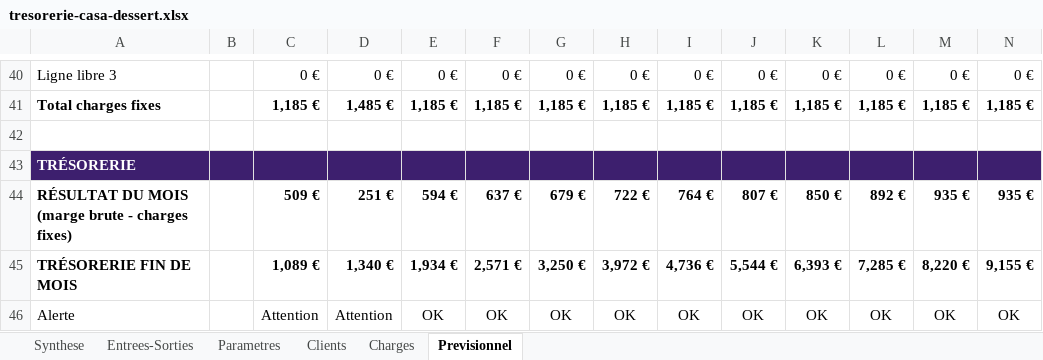
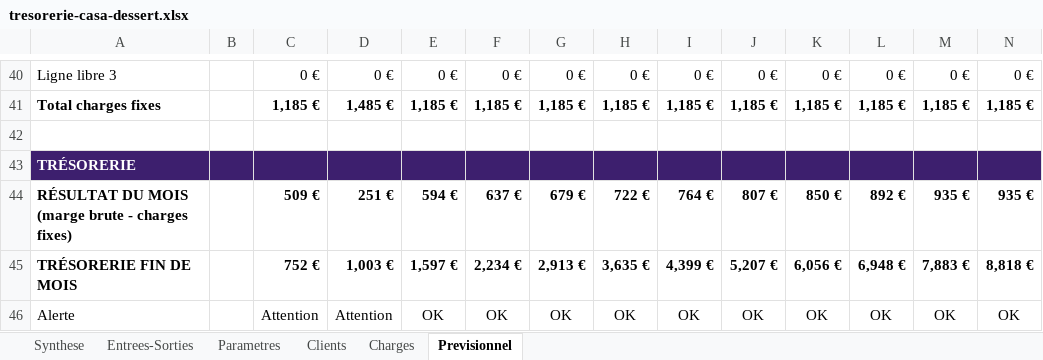
Before and after one commit to cedricrama7513/Tiramii, an Excel workbook: a-telecharger/tresorerie-casa-dessert.xlsx, sheet Previsionnel, drawn as a sheet; only a part is shown, gaps mark what is left out; values as stored, in another font and other column widths than the file's, no borders; conditional formats not drawn; the diff names each change by its address in the sheet, - before the commit and + after, or states it on an @@ line.

```diff
--- a/a-telecharger/tresorerie-casa-dessert.xlsx (sheet Previsionnel)
+++ b/a-telecharger/tresorerie-casa-dessert.xlsx (sheet Previsionnel)
-C45: 1,089 €
+C45: 752 €
-D45: 1,340 €
+D45: 1,003 €
-E45: 1,934 €
+E45: 1,597 €
-F45: 2,571 €
+F45: 2,234 €
-G45: 3,250 €
+G45: 2,913 €
-H45: 3,972 €
+H45: 3,635 €
-I45: 4,736 €
+I45: 4,399 €
-J45: 5,544 €
+J45: 5,207 €
-K45: 6,393 €
+K45: 6,056 €
-L45: 7,285 €
+L45: 6,948 €
-M45: 8,220 €
+M45: 7,883 €
-N45: 9,155 €
+N45: 8,818 €
```
Also changed, not shown: sheet Entrees-Sorties, sheet Synthese, sheet Parametres, charts or pictures.
